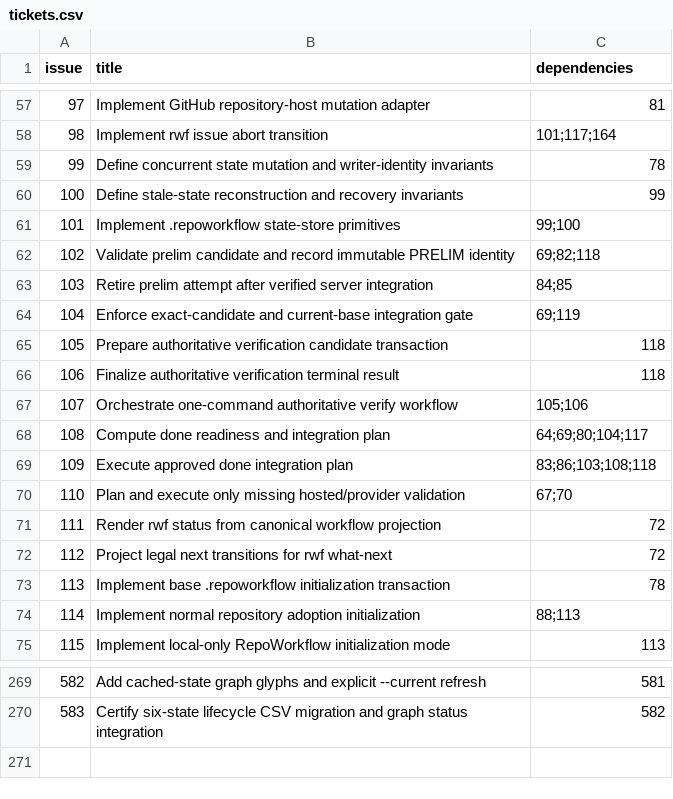
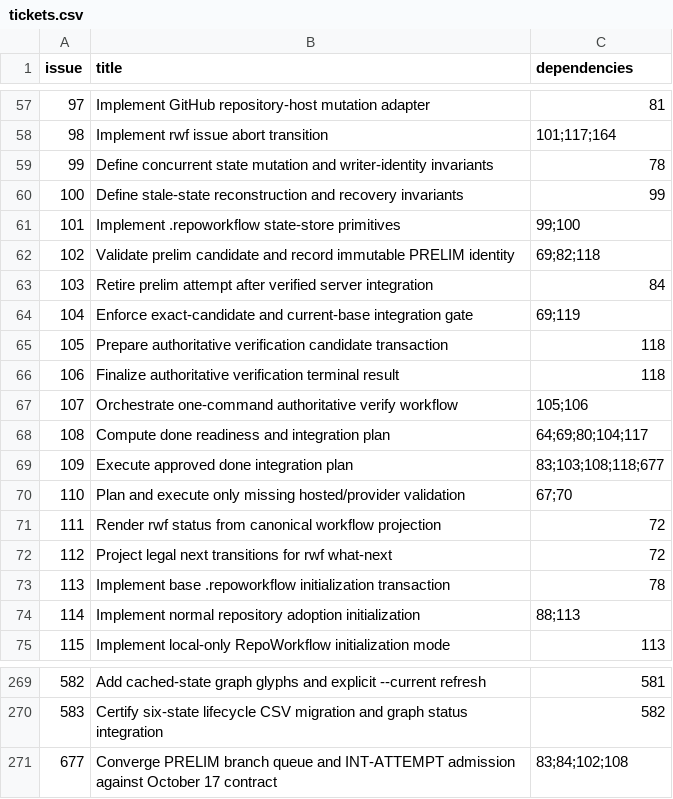
Before and after one commit to Ma-XX-oN/RepoWorkflow, a CSV file: .repoworkflow/tickets.csv, drawn as a sheet; only a part is shown, gaps mark what is left out.

Commit message:
graph(#677): isolate deferred security from functional PRELIM convergence

```diff
--- a/.repoworkflow/tickets.csv
+++ b/.repoworkflow/tickets.csv
@@ -62,3 +62,3 @@ issue,title,dependencies
 102,Validate prelim candidate and record immutable PRELIM identity,69;82;118
-103,Retire prelim attempt after verified server integration,84;85
+103,Retire prelim attempt after verified server integration,84
 104,Enforce exact-candidate and current-base integration gate,69;119
@@ -68,3 +68,3 @@ issue,title,dependencies
 108,Compute done readiness and integration plan,64;69;80;104;117
-109,Execute approved done integration plan,83;86;103;108;118
+109,Execute approved done integration plan,83;103;108;118;677
 110,Plan and execute only missing hosted/provider validation,67;70
@@ -270 +270,2 @@ issue,title,dependencies
 583,Certify six-state lifecycle CSV migration and graph status integration,582
+677,Converge PRELIM branch queue and INT-ATTEMPT admission against October 17 contract,83;84;102;108
```
